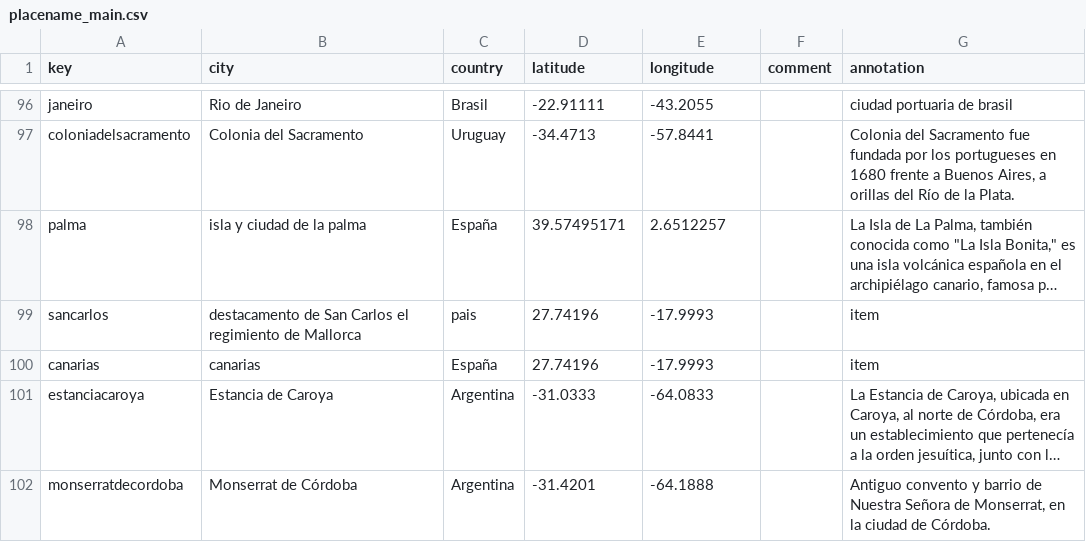
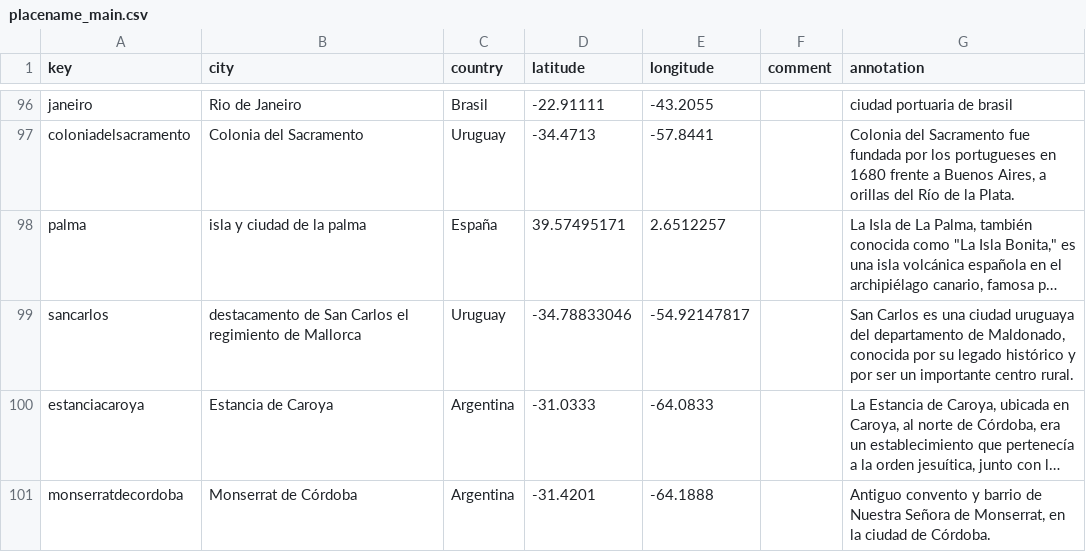
Before and after one commit to courtadepilar-coder/repositorioprueba, a CSV file: _data/placename_main.csv, drawn as a sheet; only a part is shown, gaps mark what is left out; long unchanged cells end in …; the diff names each change by its address in the sheet, - before the commit and + after, or states it on an @@ line.

Commit message:
otro cambio lugares

```diff
--- a/_data/placename_main.csv
+++ b/_data/placename_main.csv
-C99 (country): pais
+C99 (country): Uruguay
-D99 (latitude): 27.74196
+D99 (latitude): -34.78833046
-E99 (longitude): -17.9993
+E99 (longitude): -54.92147817
-G99 (annotation): item
+G99 (annotation): San Carlos es una ciudad uruguaya del departamento de Maldonado, conocida por su legado histórico y por ser un importante centro rural.
-row 100: canarias | canarias | España | 27.74196 | -17.9993 |  | item
```
